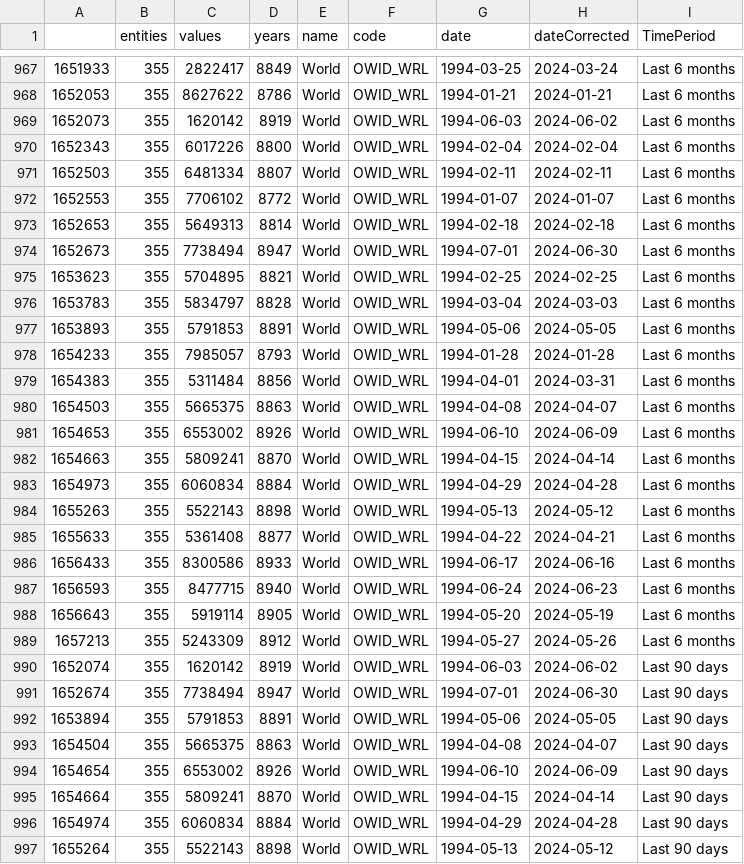
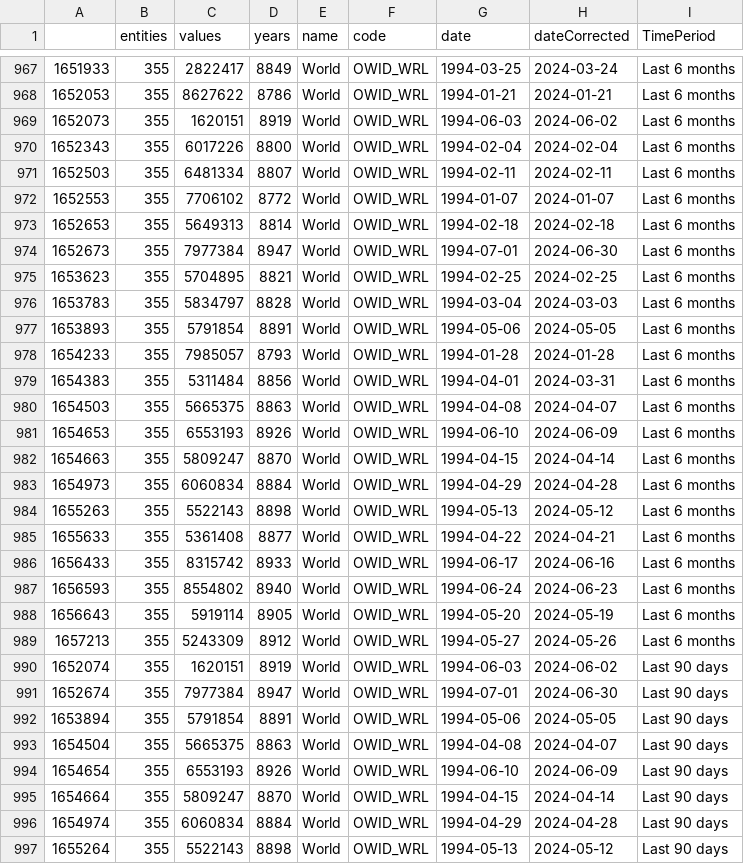
Before and after one commit to vfillis/automated-polling, a CSV file: data/forest_fires_world.csv, drawn as a sheet; only a part is shown, gaps mark what is left out; the diff covers the shown part only.

```diff
--- a/data/forest_fires_world.csv
+++ b/data/forest_fires_world.csv
@@ -968,3 +968,3 @@
 "1652053",355,8627622,8786,"World","OWID_WRL",1994-01-21,2024-01-21,"Last 6 months"
-"1652073",355,1620142,8919,"World","OWID_WRL",1994-06-03,2024-06-02,"Last 6 months"
+"1652073",355,1620151,8919,"World","OWID_WRL",1994-06-03,2024-06-02,"Last 6 months"
 "1652343",355,6017226,8800,"World","OWID_WRL",1994-02-04,2024-02-04,"Last 6 months"
@@ -973,6 +973,6 @@
 "1652653",355,5649313,8814,"World","OWID_WRL",1994-02-18,2024-02-18,"Last 6 months"
-"1652673",355,7738494,8947,"World","OWID_WRL",1994-07-01,2024-06-30,"Last 6 months"
+"1652673",355,7977384,8947,"World","OWID_WRL",1994-07-01,2024-06-30,"Last 6 months"
 "1653623",355,5704895,8821,"World","OWID_WRL",1994-02-25,2024-02-25,"Last 6 months"
 "1653783",355,5834797,8828,"World","OWID_WRL",1994-03-04,2024-03-03,"Last 6 months"
-"1653893",355,5791853,8891,"World","OWID_WRL",1994-05-06,2024-05-05,"Last 6 months"
+"1653893",355,5791854,8891,"World","OWID_WRL",1994-05-06,2024-05-05,"Last 6 months"
 "1654233",355,7985057,8793,"World","OWID_WRL",1994-01-28,2024-01-28,"Last 6 months"
@@ -980,4 +980,4 @@
 "1654503",355,5665375,8863,"World","OWID_WRL",1994-04-08,2024-04-07,"Last 6 months"
-"1654653",355,6553002,8926,"World","OWID_WRL",1994-06-10,2024-06-09,"Last 6 months"
-"1654663",355,5809241,8870,"World","OWID_WRL",1994-04-15,2024-04-14,"Last 6 months"
+"1654653",355,6553193,8926,"World","OWID_WRL",1994-06-10,2024-06-09,"Last 6 months"
+"1654663",355,5809247,8870,"World","OWID_WRL",1994-04-15,2024-04-14,"Last 6 months"
 "1654973",355,6060834,8884,"World","OWID_WRL",1994-04-29,2024-04-28,"Last 6 months"
@@ -985,12 +985,12 @@
 "1655633",355,5361408,8877,"World","OWID_WRL",1994-04-22,2024-04-21,"Last 6 months"
-"1656433",355,8300586,8933,"World","OWID_WRL",1994-06-17,2024-06-16,"Last 6 months"
-"1656593",355,8477715,8940,"World","OWID_WRL",1994-06-24,2024-06-23,"Last 6 months"
+"1656433",355,8315742,8933,"World","OWID_WRL",1994-06-17,2024-06-16,"Last 6 months"
+"1656593",355,8554802,8940,"World","OWID_WRL",1994-06-24,2024-06-23,"Last 6 months"
 "1656643",355,5919114,8905,"World","OWID_WRL",1994-05-20,2024-05-19,"Last 6 months"
 "1657213",355,5243309,8912,"World","OWID_WRL",1994-05-27,2024-05-26,"Last 6 months"
-"1652074",355,1620142,8919,"World","OWID_WRL",1994-06-03,2024-06-02,"Last 90 days"
-"1652674",355,7738494,8947,"World","OWID_WRL",1994-07-01,2024-06-30,"Last 90 days"
-"1653894",355,5791853,8891,"World","OWID_WRL",1994-05-06,2024-05-05,"Last 90 days"
+"1652074",355,1620151,8919,"World","OWID_WRL",1994-06-03,2024-06-02,"Last 90 days"
+"1652674",355,7977384,8947,"World","OWID_WRL",1994-07-01,2024-06-30,"Last 90 days"
+"1653894",355,5791854,8891,"World","OWID_WRL",1994-05-06,2024-05-05,"Last 90 days"
 "1654504",355,5665375,8863,"World","OWID_WRL",1994-04-08,2024-04-07,"Last 90 days"
-"1654654",355,6553002,8926,"World","OWID_WRL",1994-06-10,2024-06-09,"Last 90 days"
-"1654664",355,5809241,8870,"World","OWID_WRL",1994-04-15,2024-04-14,"Last 90 days"
+"1654654",355,6553193,8926,"World","OWID_WRL",1994-06-10,2024-06-09,"Last 90 days"
+"1654664",355,5809247,8870,"World","OWID_WRL",1994-04-15,2024-04-14,"Last 90 days"
 "1654974",355,6060834,8884,"World","OWID_WRL",1994-04-29,2024-04-28,"Last 90 days"
```
Also changed, not shown: 27 edited cells elsewhere in this file, data/last3Y_polling.csv.
